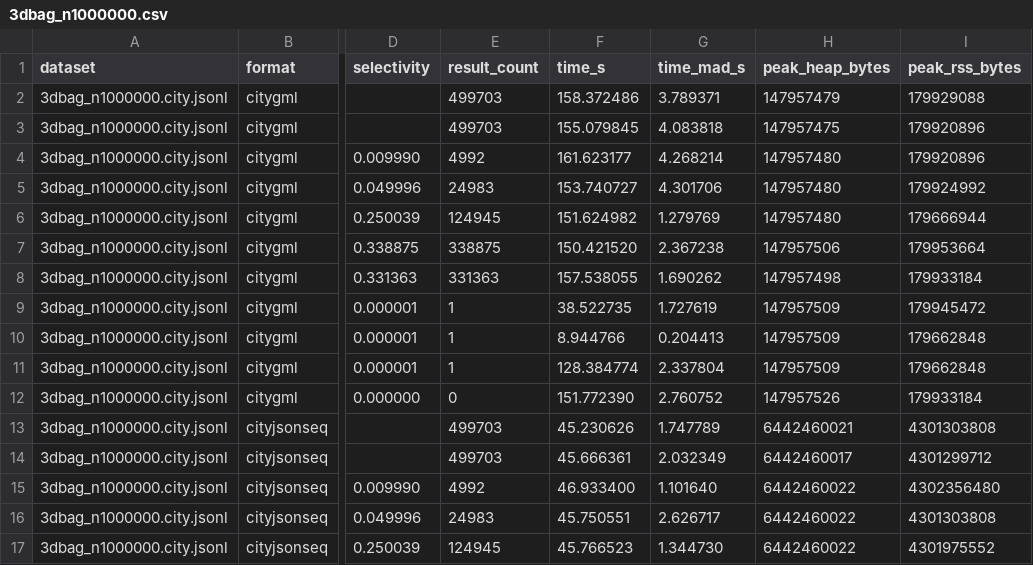
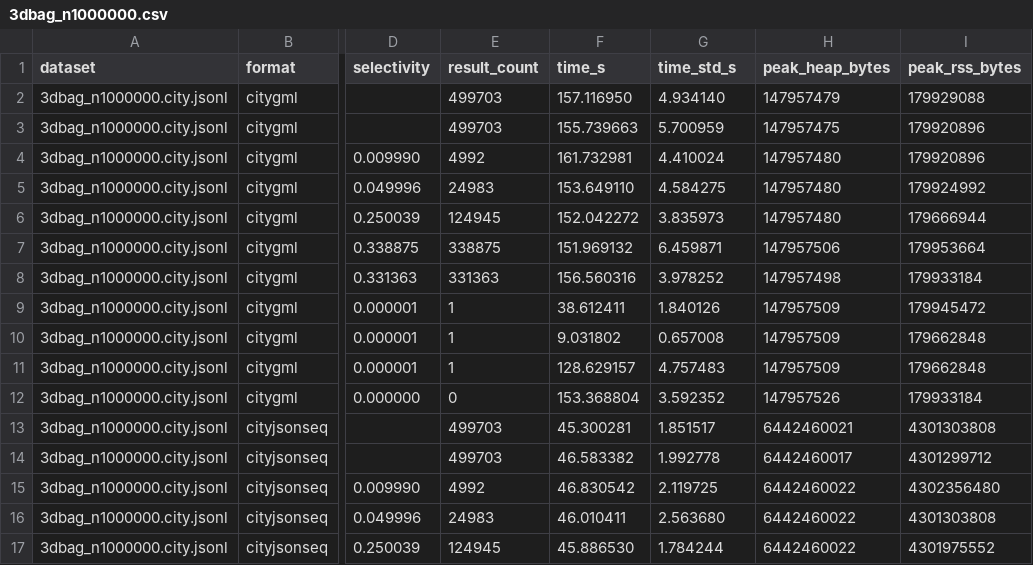
Before and after one commit to cityjson/cityparquet, a CSV file: benchmark/runs/formats/results/3dbag_n1000000.csv, drawn as a sheet; only a part is shown, gaps mark what is left out; the diff covers the shown part only; the diff names each change by its address in the sheet, - before the commit and + after, or states it on an @@ line.

```diff
--- a/benchmark/runs/formats/results/3dbag_n1000000.csv
+++ b/benchmark/runs/formats/results/3dbag_n1000000.csv
-G1: time_mad_s
+G1: time_std_s
-F2 (time_s): 158.372486
+F2 (time_s): 157.116950
-G2 (time_std_s): 3.789371
+G2 (time_std_s): 4.934140
-F3 (time_s): 155.079845
+F3 (time_s): 155.739663
-G3 (time_std_s): 4.083818
+G3 (time_std_s): 5.700959
-F4 (time_s): 161.623177
+F4 (time_s): 161.732981
-G4 (time_std_s): 4.268214
+G4 (time_std_s): 4.410024
-F5 (time_s): 153.740727
+F5 (time_s): 153.649110
-G5 (time_std_s): 4.301706
+G5 (time_std_s): 4.584275
-F6 (time_s): 151.624982
+F6 (time_s): 152.042272
-G6 (time_std_s): 1.279769
+G6 (time_std_s): 3.835973
-F7 (time_s): 150.421520
+F7 (time_s): 151.969132
-G7 (time_std_s): 2.367238
+G7 (time_std_s): 6.459871
-F8 (time_s): 157.538055
+F8 (time_s): 156.560316
-G8 (time_std_s): 1.690262
+G8 (time_std_s): 3.978252
-F9 (time_s): 38.522735
+F9 (time_s): 38.612411
-G9 (time_std_s): 1.727619
+G9 (time_std_s): 1.840126
-F10 (time_s): 8.944766
+F10 (time_s): 9.031802
-G10 (time_std_s): 0.204413
+G10 (time_std_s): 0.657008
-F11 (time_s): 128.384774
+F11 (time_s): 128.629157
-G11 (time_std_s): 2.337804
+G11 (time_std_s): 4.757483
-F12 (time_s): 151.772390
+F12 (time_s): 153.368804
-G12 (time_std_s): 2.760752
+G12 (time_std_s): 3.592352
-F13 (time_s): 45.230626
+F13 (time_s): 45.300281
-G13 (time_std_s): 1.747789
+G13 (time_std_s): 1.851517
-F14 (time_s): 45.666361
+F14 (time_s): 46.583382
-G14 (time_std_s): 2.032349
+G14 (time_std_s): 1.992778
-F15 (time_s): 46.933400
+F15 (time_s): 46.830542
-G15 (time_std_s): 1.101640
+G15 (time_std_s): 2.119725
-F16 (time_s): 45.750551
+F16 (time_s): 46.010411
-G16 (time_std_s): 2.626717
+G16 (time_std_s): 2.563680
-F17 (time_s): 45.766523
+F17 (time_s): 45.886530
-G17 (time_std_s): 1.344730
+G17 (time_std_s): 1.784244
```
Also changed, not shown: 88 edited cells elsewhere in this file, benchmark/runs/databases/results/3dbag_n1000000.csv, benchmark/runs/formats/results/ingolstadt.csv, 35 other files.
